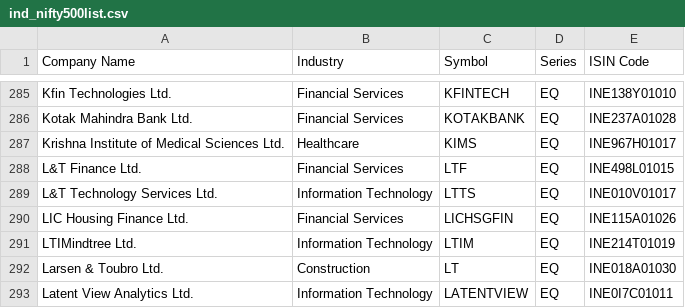
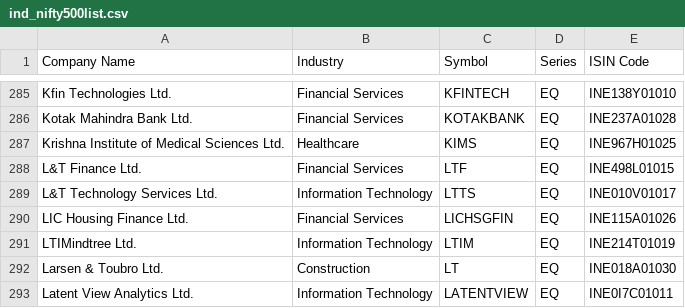
Before and after one commit to nishith121/PKScreener, a CSV file: results/ind_nifty500list.csv, drawn as a sheet; only a part is shown, gaps mark what is left out.

```diff
--- a/results/ind_nifty500list.csv
+++ b/results/ind_nifty500list.csv
@@ -286,3 +286,3 @@ Kfin Technologies Ltd.,Financial Services,KFINTECH,EQ,INE138Y01010
 Kotak Mahindra Bank Ltd.,Financial Services,KOTAKBANK,EQ,INE237A01028
-Krishna Institute of Medical Sciences Ltd.,Healthcare,KIMS,EQ,INE967H01017
+Krishna Institute of Medical Sciences Ltd.,Healthcare,KIMS,EQ,INE967H01025
 L&T Finance Ltd.,Financial Services,LTF,EQ,INE498L01015
```
Also changed, not shown: results/NSE_FO_SosScheme.csv, results/ind_niftysmallcap250list.csv, 10 other files.
